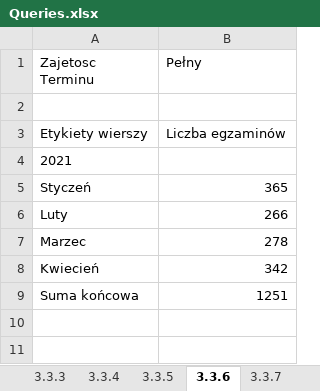
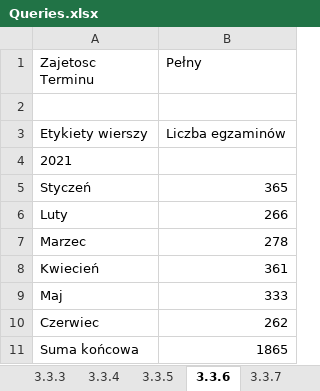
Before and after one commit to KanarekLife/HD, an Excel workbook: lab04/Queries.xlsx, sheet 3.3.6, drawn as a sheet; values as stored, in another font and other column widths than the file's, no borders; addresses are those after the commit; the diff names each change by its address in the sheet, - before the commit and + after, or states it on an @@ line.

```diff
--- a/lab04/Queries.xlsx (sheet 3.3.6)
+++ b/lab04/Queries.xlsx (sheet 3.3.6)
-B8 (Pełny): 342
+B8 (Pełny): 361
+row 9: Maj | 333
+row 10: Czerwiec | 262
-B11 (Pełny): 1251
+B11 (Pełny): 1865
```
Also changed, not shown: sheet 3.3.8, sheet 3.3.9, sheet 3.3.2, sheet 3.3.3, sheet 3.3.7, sheet 3.3.5, 4 more sheets, lab05/data/skargi.xlsx, 6 other files.
